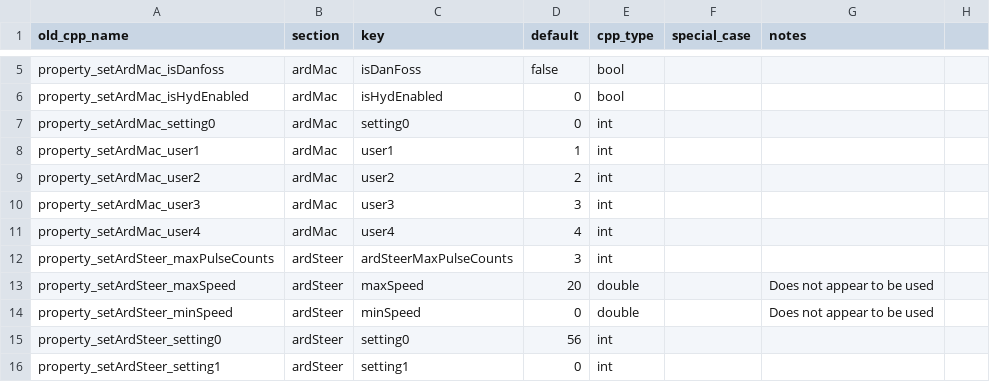
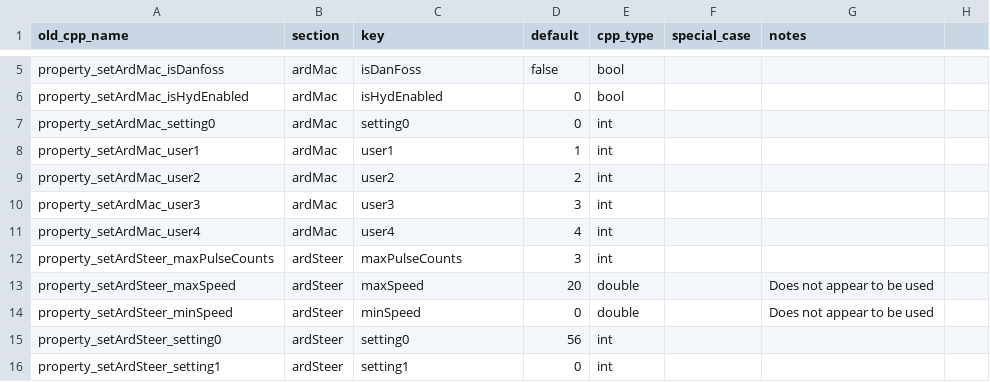
Before and after one commit to GruniUdm/QtAgOpenGPS, a CSV file: settings.csv, drawn as a sheet; only a part is shown, gaps mark what is left out; the diff names each change by its address in the sheet, - before the commit and + after, or states it on an @@ line.

Commit message:
updated settings csv file and regenerated settings files.

```diff
--- a/settings.csv
+++ b/settings.csv
-C12 (key): ardSteerMaxPulseCounts
+C12 (key): maxPulseCounts
```
Also changed, not shown: 4 other files.
